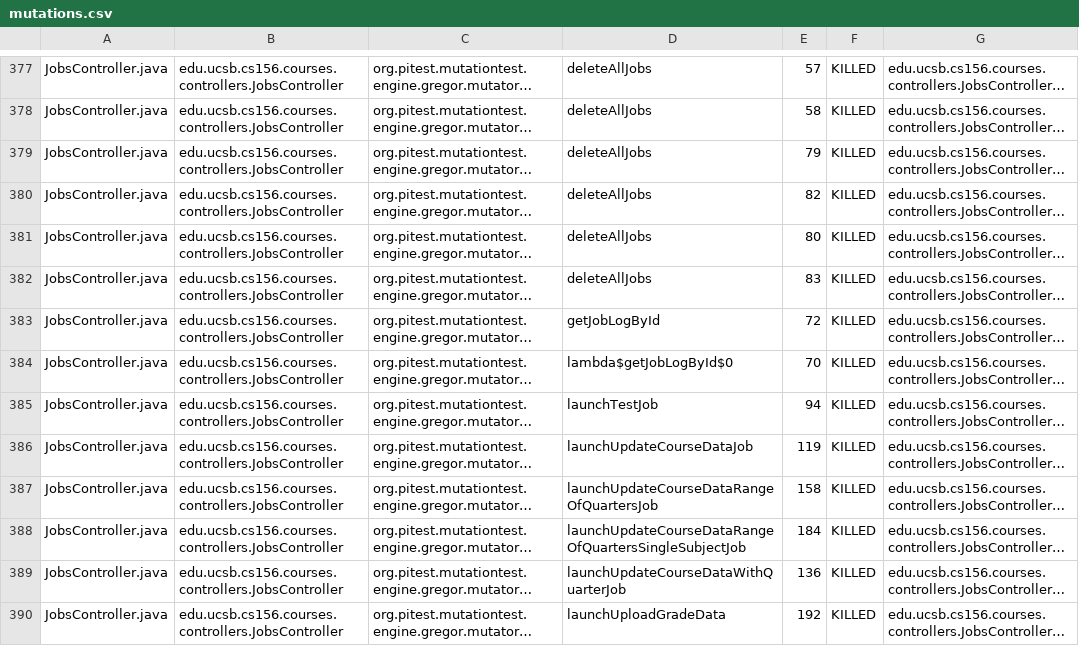
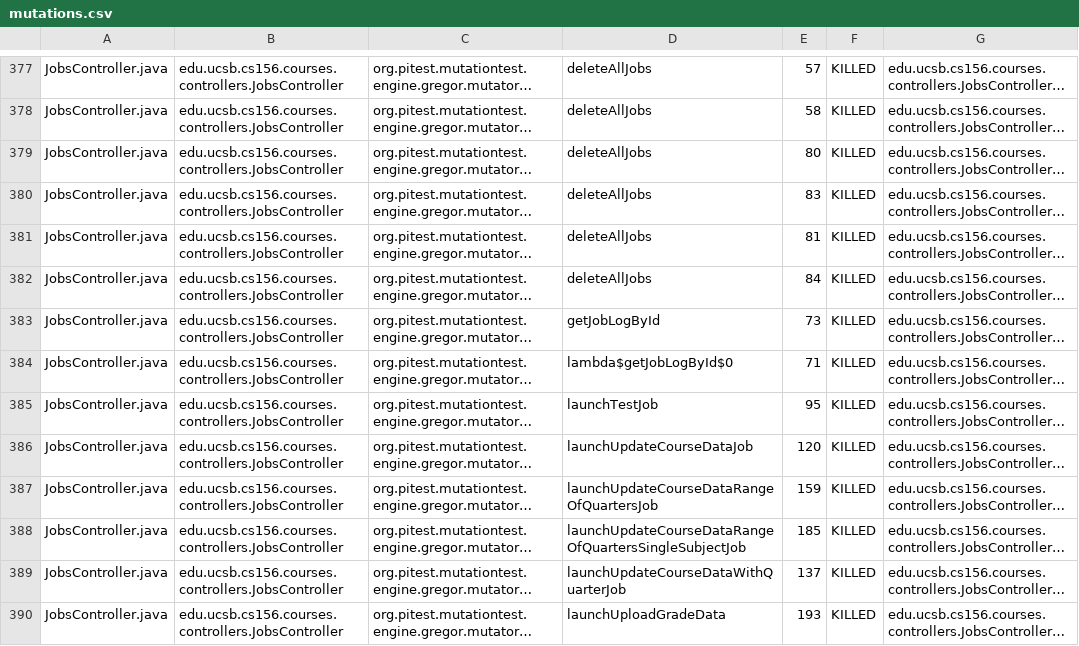
Before and after one commit to ucsb-cs156-f24/proj-courses-f24-02, a CSV file: prs/22/pitest/mutations.csv, drawn as a sheet; only a part is shown, gaps mark what is left out; long unchanged cells end in …; the diff names each change by its address in the sheet, - before the commit and + after, or states it on an @@ line.

```diff
--- a/prs/22/pitest/mutations.csv
+++ b/prs/22/pitest/mutations.csv
-E379: 79
+E379: 80
-E380: 82
+E380: 83
-E381: 80
+E381: 81
-E382: 83
+E382: 84
-E383: 72
+E383: 73
-E384: 70
+E384: 71
-E385: 94
+E385: 95
-E386: 119
+E386: 120
-E387: 158
+E387: 159
-E388: 184
+E388: 185
-E389: 136
+E389: 137
-E390: 192
+E390: 193
```
Also changed, not shown: 44 other files.
